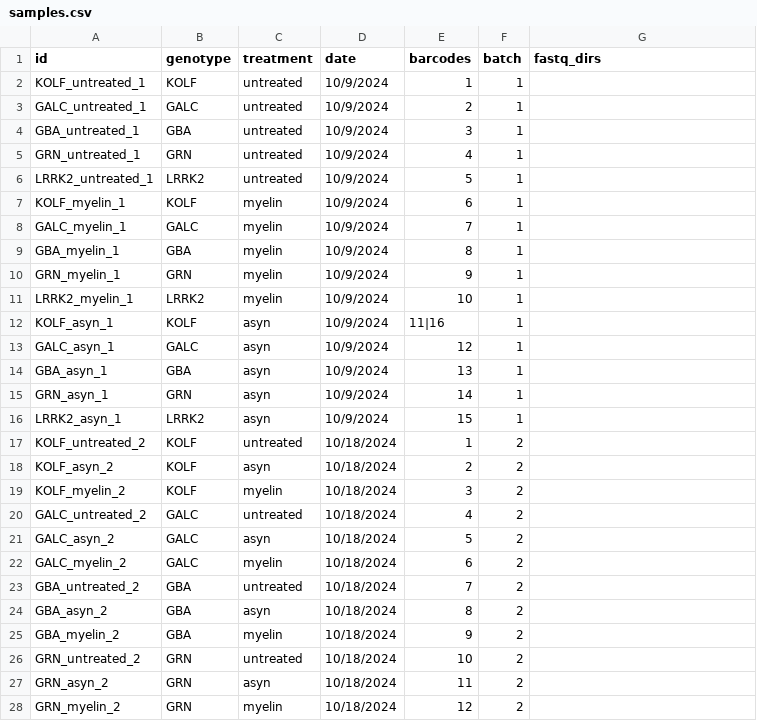
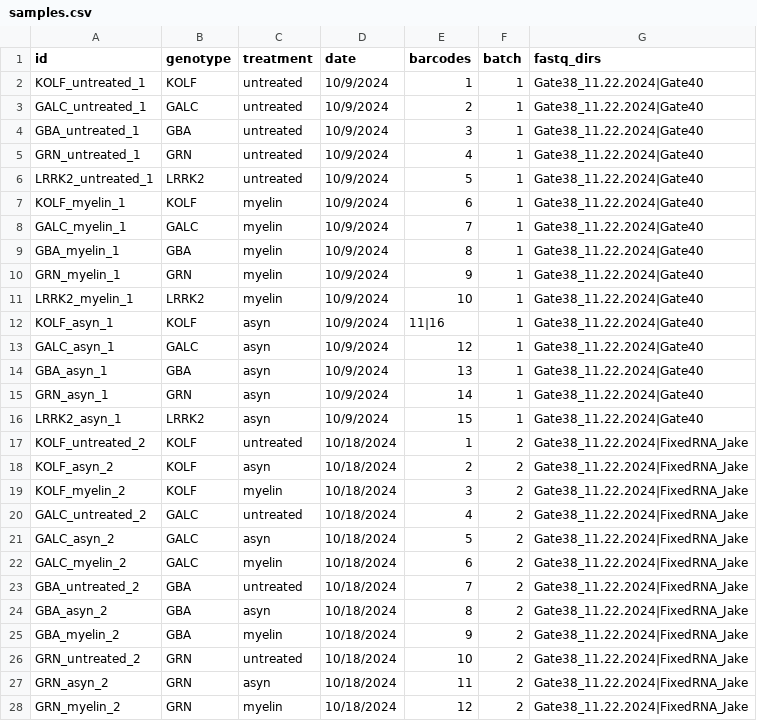
Before and after one commit to jakesboles/img_scfrp, a CSV file: samples.csv, drawn as a sheet; only a part is shown; the diff covers the shown part only.

Commit message:
Add files via upload
Re-uploading the sample meta data sheet. First upload contained an empty fastq_dir column

```diff
--- a/samples.csv
+++ b/samples.csv
@@ -1,28 +1,28 @@
 id,genotype,treatment,date,barcodes,batch,fastq_dirs
-KOLF_untreated_1,KOLF,untreated,10/9/2024,1,1,
-GALC_untreated_1,GALC,untreated,10/9/2024,2,1,
-GBA_untreated_1,GBA,untreated,10/9/2024,3,1,
-GRN_untreated_1,GRN,untreated,10/9/2024,4,1,
-LRRK2_untreated_1,LRRK2,untreated,10/9/2024,5,1,
-KOLF_myelin_1,KOLF,myelin,10/9/2024,6,1,
-GALC_myelin_1,GALC,myelin,10/9/2024,7,1,
-GBA_myelin_1,GBA,myelin,10/9/2024,8,1,
-GRN_myelin_1,GRN,myelin,10/9/2024,9,1,
-LRRK2_myelin_1,LRRK2,myelin,10/9/2024,10,1,
-KOLF_asyn_1,KOLF,asyn,10/9/2024,11|16,1,
-GALC_asyn_1,GALC,asyn,10/9/2024,12,1,
-GBA_asyn_1,GBA,asyn,10/9/2024,13,1,
-GRN_asyn_1,GRN,asyn,10/9/2024,14,1,
-LRRK2_asyn_1,LRRK2,asyn,10/9/2024,15,1,
-KOLF_untreated_2,KOLF,untreated,10/18/2024,1,2,
-KOLF_asyn_2,KOLF,asyn,10/18/2024,2,2,
-KOLF_myelin_2,KOLF,myelin,10/18/2024,3,2,
-GALC_untreated_2,GALC,untreated,10/18/2024,4,2,
-GALC_asyn_2,GALC,asyn,10/18/2024,5,2,
-GALC_myelin_2,GALC,myelin,10/18/2024,6,2,
-GBA_untreated_2,GBA,untreated,10/18/2024,7,2,
-GBA_asyn_2,GBA,asyn,10/18/2024,8,2,
-GBA_myelin_2,GBA,myelin,10/18/2024,9,2,
-GRN_untreated_2,GRN,untreated,10/18/2024,10,2,
-GRN_asyn_2,GRN,asyn,10/18/2024,11,2,
-GRN_myelin_2,GRN,myelin,10/18/2024,12,2,
+KOLF_untreated_1,KOLF,untreated,10/9/2024,1,1,Gate38_11.22.2024|Gate40
+GALC_untreated_1,GALC,untreated,10/9/2024,2,1,Gate38_11.22.2024|Gate40
+GBA_untreated_1,GBA,untreated,10/9/2024,3,1,Gate38_11.22.2024|Gate40
+GRN_untreated_1,GRN,untreated,10/9/2024,4,1,Gate38_11.22.2024|Gate40
+LRRK2_untreated_1,LRRK2,untreated,10/9/2024,5,1,Gate38_11.22.2024|Gate40
+KOLF_myelin_1,KOLF,myelin,10/9/2024,6,1,Gate38_11.22.2024|Gate40
+GALC_myelin_1,GALC,myelin,10/9/2024,7,1,Gate38_11.22.2024|Gate40
+GBA_myelin_1,GBA,myelin,10/9/2024,8,1,Gate38_11.22.2024|Gate40
+GRN_myelin_1,GRN,myelin,10/9/2024,9,1,Gate38_11.22.2024|Gate40
+LRRK2_myelin_1,LRRK2,myelin,10/9/2024,10,1,Gate38_11.22.2024|Gate40
+KOLF_asyn_1,KOLF,asyn,10/9/2024,11|16,1,Gate38_11.22.2024|Gate40
+GALC_asyn_1,GALC,asyn,10/9/2024,12,1,Gate38_11.22.2024|Gate40
+GBA_asyn_1,GBA,asyn,10/9/2024,13,1,Gate38_11.22.2024|Gate40
+GRN_asyn_1,GRN,asyn,10/9/2024,14,1,Gate38_11.22.2024|Gate40
+LRRK2_asyn_1,LRRK2,asyn,10/9/2024,15,1,Gate38_11.22.2024|Gate40
+KOLF_untreated_2,KOLF,untreated,10/18/2024,1,2,Gate38_11.22.2024|FixedRNA_Jake
+KOLF_asyn_2,KOLF,asyn,10/18/2024,2,2,Gate38_11.22.2024|FixedRNA_Jake
+KOLF_myelin_2,KOLF,myelin,10/18/2024,3,2,Gate38_11.22.2024|FixedRNA_Jake
+GALC_untreated_2,GALC,untreated,10/18/2024,4,2,Gate38_11.22.2024|FixedRNA_Jake
+GALC_asyn_2,GALC,asyn,10/18/2024,5,2,Gate38_11.22.2024|FixedRNA_Jake
+GALC_myelin_2,GALC,myelin,10/18/2024,6,2,Gate38_11.22.2024|FixedRNA_Jake
+GBA_untreated_2,GBA,untreated,10/18/2024,7,2,Gate38_11.22.2024|FixedRNA_Jake
+GBA_asyn_2,GBA,asyn,10/18/2024,8,2,Gate38_11.22.2024|FixedRNA_Jake
+GBA_myelin_2,GBA,myelin,10/18/2024,9,2,Gate38_11.22.2024|FixedRNA_Jake
+GRN_untreated_2,GRN,untreated,10/18/2024,10,2,Gate38_11.22.2024|FixedRNA_Jake
+GRN_asyn_2,GRN,asyn,10/18/2024,11,2,Gate38_11.22.2024|FixedRNA_Jake
+GRN_myelin_2,GRN,myelin,10/18/2024,12,2,Gate38_11.22.2024|FixedRNA_Jake
```
Also changed, not shown: 33 edited cells elsewhere in this file.
